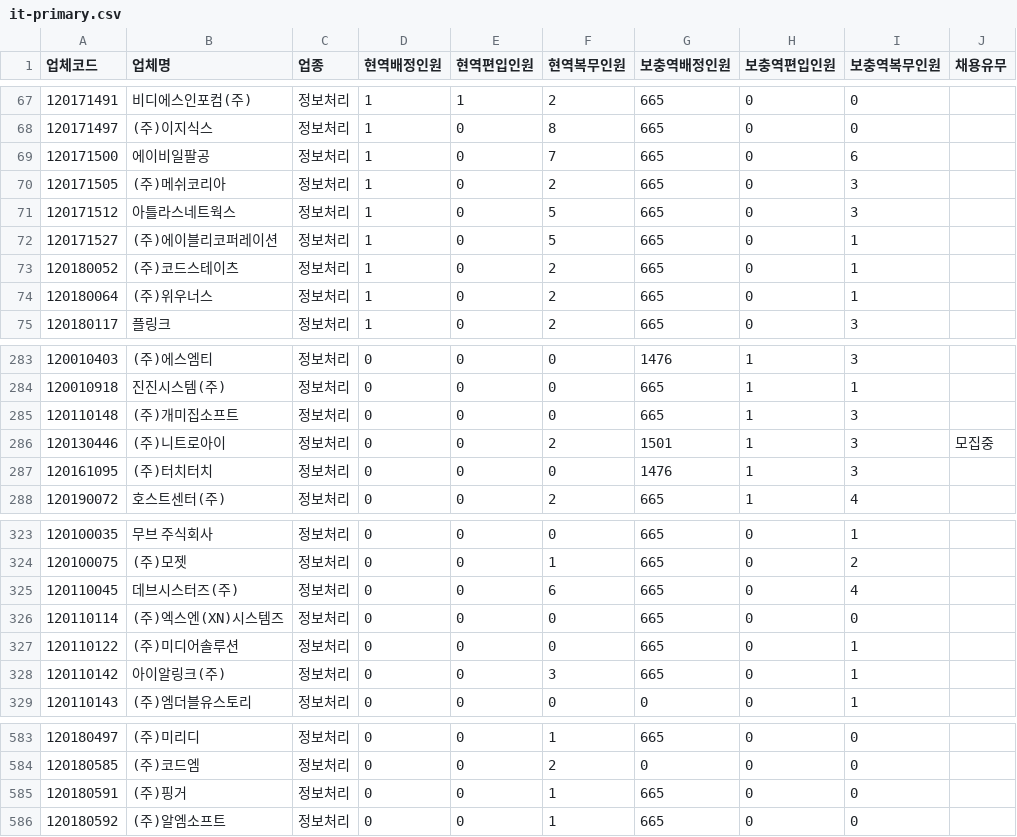
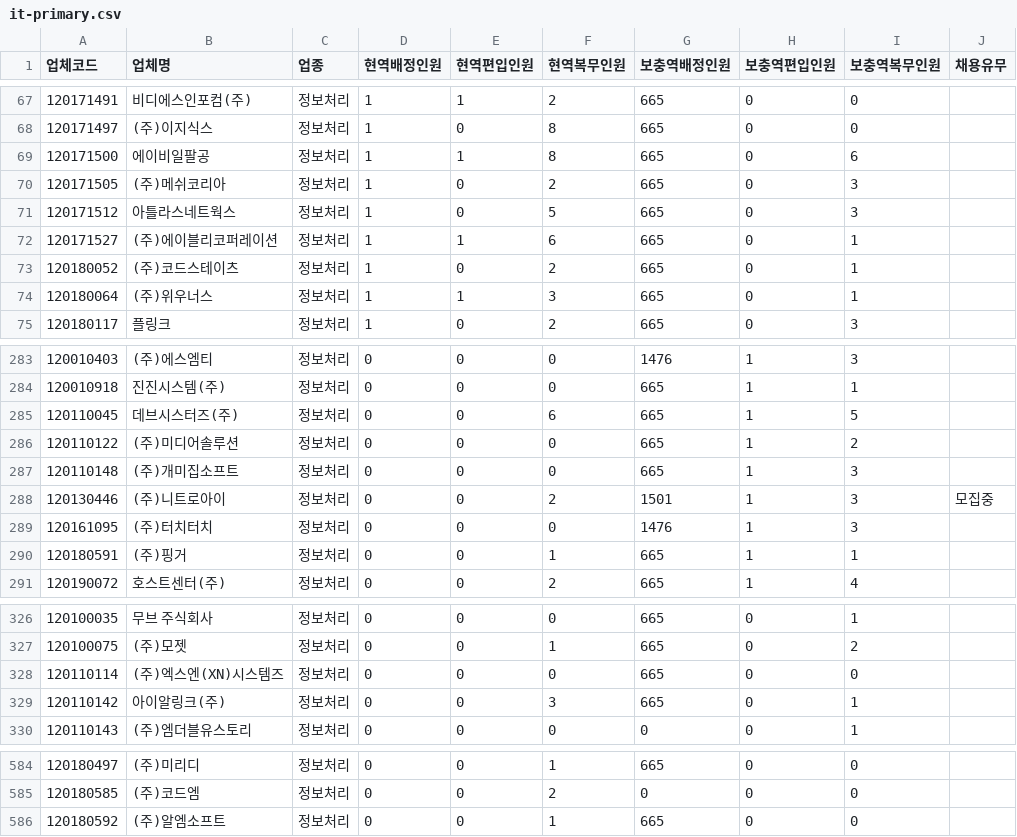
Before and after one commit to stleamist/mma-company-crawler, a CSV file: result/it-primary.csv, drawn as a sheet; only a part is shown, gaps mark what is left out; the diff covers the shown part only.

```diff
--- a/result/it-primary.csv
+++ b/result/it-primary.csv
@@ -68,8 +68,8 @@
 120171497,(주)이지식스,정보처리,1,0,8,665,0,0,
-120171500,에이비일팔공,정보처리,1,0,7,665,0,6,
+120171500,에이비일팔공,정보처리,1,1,8,665,0,6,
 120171505,(주)메쉬코리아,정보처리,1,0,2,665,0,3,
 120171512,아틀라스네트웍스,정보처리,1,0,5,665,0,3,
-120171527,(주)에이블리코퍼레이션,정보처리,1,0,5,665,0,1,
+120171527,(주)에이블리코퍼레이션,정보처리,1,1,6,665,0,1,
 120180052,(주)코드스테이츠,정보처리,1,0,2,665,0,1,
-120180064,(주)위우너스,정보처리,1,0,2,665,0,1,
+120180064,(주)위우너스,정보처리,1,1,3,665,0,1,
 120180117,플링크,정보처리,1,0,2,665,0,3,
@@ -284,2 +284,4 @@
 120010918,진진시스템(주),정보처리,0,0,0,665,1,1,
+120110045,데브시스터즈(주),정보처리,0,0,6,665,1,5,
+120110122,(주)미디어솔루션,정보처리,0,0,0,665,1,2,
 120110148,(주)개미집소프트,정보처리,0,0,0,665,1,3,
@@ -287,2 +289,3 @@
 120161095,(주)터치터치,정보처리,0,0,0,1476,1,3,
+120180591,(주)핑거,정보처리,0,0,1,665,1,1,
 120190072,호스트센터(주),정보처리,0,0,2,665,1,4,
@@ -324,5 +327,3 @@
 120100075,(주)모젯,정보처리,0,0,1,665,0,2,
-120110045,데브시스터즈(주),정보처리,0,0,6,665,0,4,
 120110114,(주)엑스엔(XN)시스템즈,정보처리,0,0,0,665,0,0,
-120110122,(주)미디어솔루션,정보처리,0,0,0,665,0,1,
 120110142,아이알링크(주),정보처리,0,0,3,665,0,1,
@@ -584,3 +585,2 @@
 120180585,(주)코드엠,정보처리,0,0,2,0,0,0,
-120180591,(주)핑거,정보처리,0,0,1,665,0,0,
 120180592,(주)알엠소프트,정보처리,0,0,1,665,0,0,
```
Also changed, not shown: 17 edited cells elsewhere in this file, result/all.csv, result/it-secondary.csv, 2 other files.
